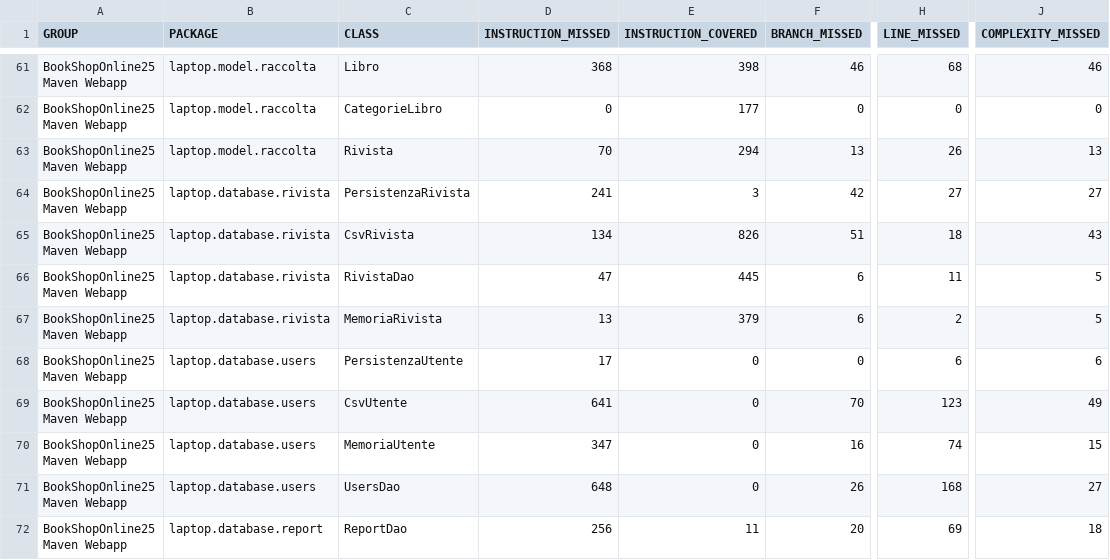
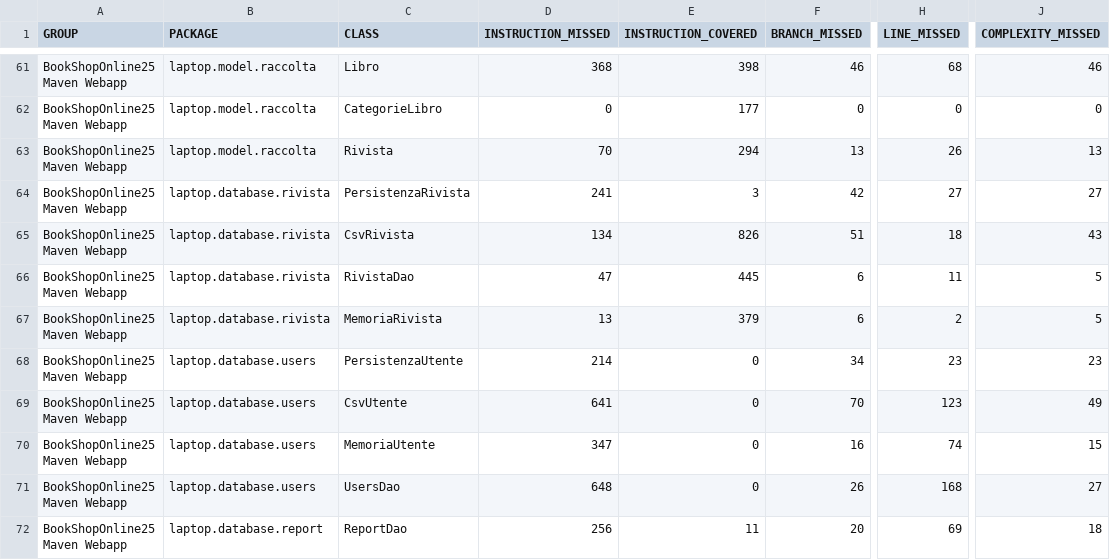
Before and after one commit to ilciro/BookShopOnline25, a CSV file: target/site/jacoco/jacoco.csv, drawn as a sheet; only a part is shown, gaps mark what is left out; the diff names each change by its address in the sheet, - before the commit and + after, or states it on an @@ line.

```diff
--- a/target/site/jacoco/jacoco.csv
+++ b/target/site/jacoco/jacoco.csv
-D68 (INSTRUCTION_MISSED): 17
+D68 (INSTRUCTION_MISSED): 214
-F68 (BRANCH_MISSED): 0
+F68 (BRANCH_MISSED): 34
-H68 (LINE_MISSED): 6
+H68 (LINE_MISSED): 23
-J68 (COMPLEXITY_MISSED): 6
+J68 (COMPLEXITY_MISSED): 23
```
Also changed, not shown: 33 other files.
